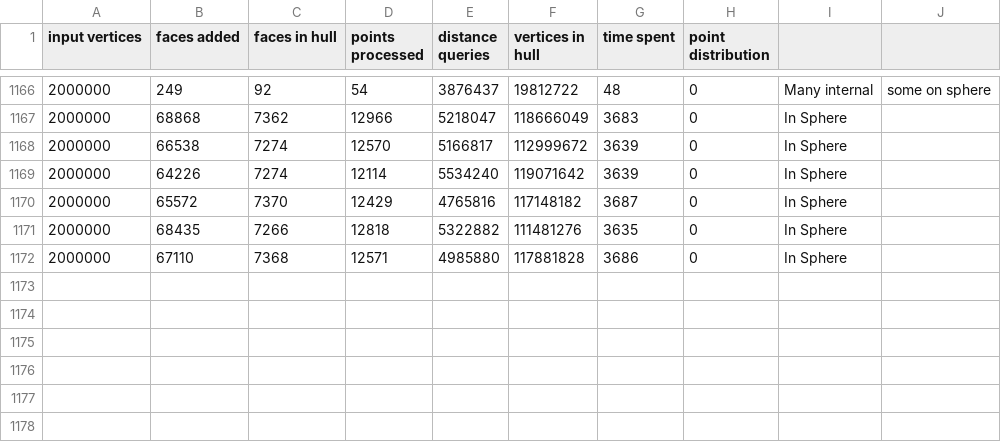
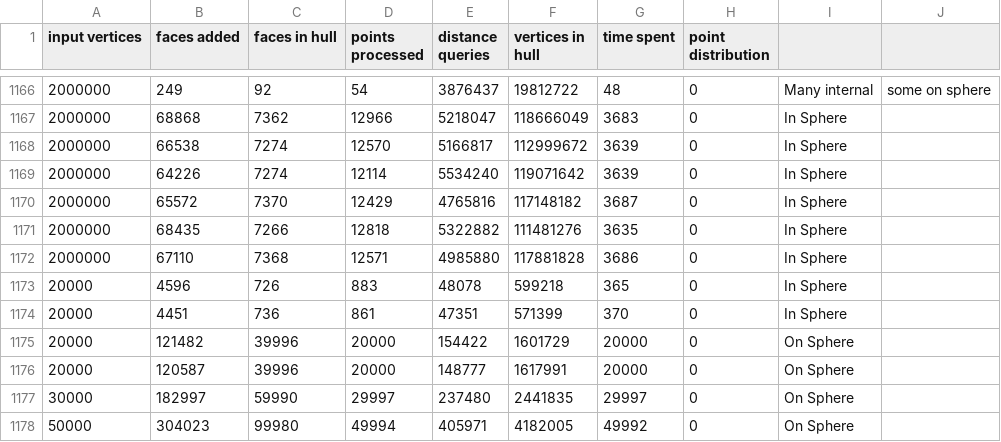
Before and after one commit to Drainyard/Thesis-Convex, a CSV file: build/qh_hull_out.csv, drawn as a sheet; only a part is shown, gaps mark what is left out; the diff names each change by its address in the sheet, - before the commit and + after, or states it on an @@ line.

```diff
--- a/build/qh_hull_out.csv
+++ b/build/qh_hull_out.csv
+row 1173: 20000 | 4596 | 726 | 883 | 48078 | 599218 | 365 | 0 | In Sphere
+row 1174: 20000 | 4451 | 736 | 861 | 47351 | 571399 | 370 | 0 | In Sphere
+row 1175: 20000 | 121482 | 39996 | 20000 | 154422 | 1601729 | 20000 | 0 | On Sphere
+row 1176: 20000 | 120587 | 39996 | 20000 | 148777 | 1617991 | 20000 | 0 | On Sphere
+row 1177: 30000 | 182997 | 59990 | 29997 | 237480 | 2441835 | 29997 | 0 | On Sphere
+row 1178: 50000 | 304023 | 99980 | 49994 | 405971 | 4182005 | 49992 | 0 | On Sphere
```
Also changed, not shown: 1 other file.
